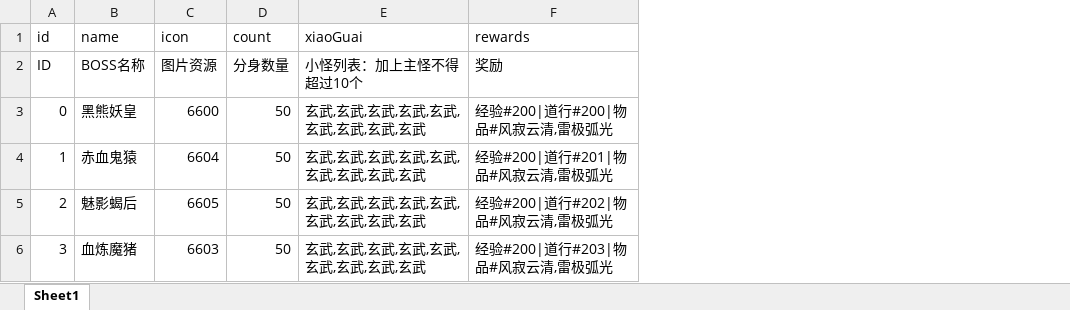
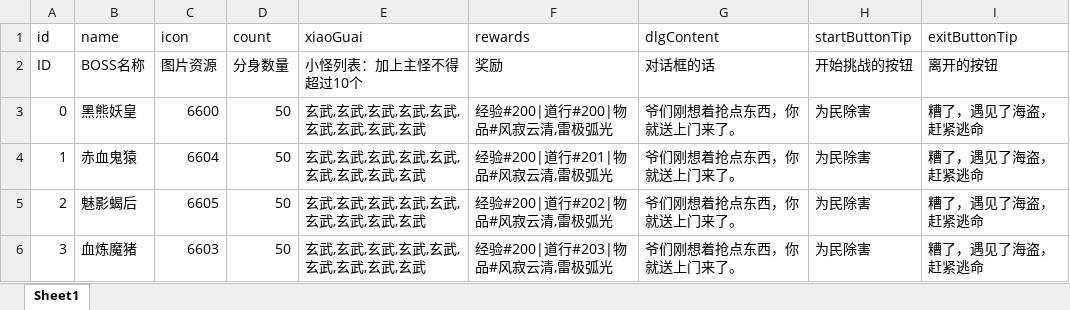
Before and after one commit to jiawengu/wendao-1, an Excel workbook: xls_config/xlsx/SuperBossItem.xlsx, sheet Sheet1, drawn as a sheet; values as stored, in another font and other column widths than the file's, no borders; the diff names each change by its address in the sheet, - before the commit and + after, or states it on an @@ line.

```diff
--- a/xls_config/xlsx/SuperBossItem.xlsx (sheet Sheet1)
+++ b/xls_config/xlsx/SuperBossItem.xlsx (sheet Sheet1)
+column G (dlgContent), rows 2-6: 对话框的话 | 爷们刚想着抢点东西，你就送上门来了。 | 爷们刚想着抢点东西，你就送上门来了。 | 爷们刚想着抢点东西，你就送上门来了。 | 爷们刚想着抢点东西，你就送上门来了。
+column H (startButtonTip), rows 2-6: 开始挑战的按钮 | 为民除害 | 为民除害 | 为民除害 | 为民除害
+column I (exitButtonTip), rows 2-6: 离开的按钮 | 糟了，遇见了海盗，赶紧逃命 | 糟了，遇见了海盗，赶紧逃命 | 糟了，遇见了海盗，赶紧逃命 | 糟了，遇见了海盗，赶紧逃命
```
Also changed, not shown: xls_config/xlsx/OutdoorBossItem.xlsx, xls_config/xlsx/OutdoorBossMap.xlsx, 18 other files.
